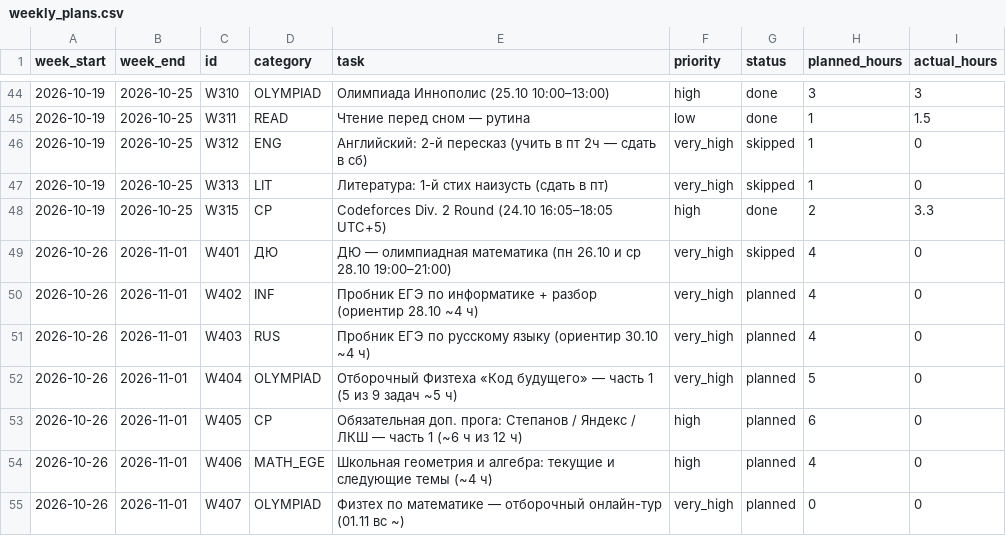
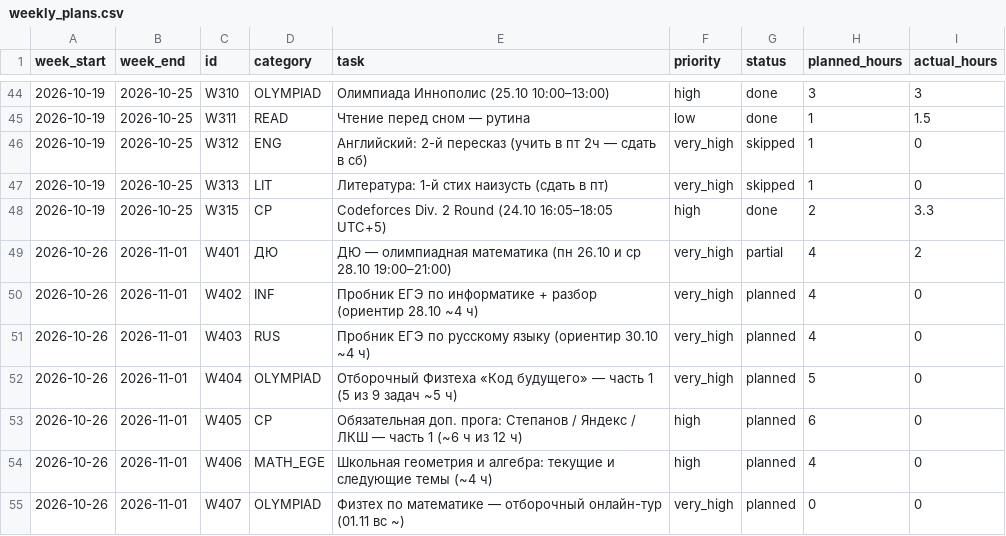
Before and after one commit to ponponin/dashboard, a CSV file: data/weekly_plans.csv, drawn as a sheet; only a part is shown, gaps mark what is left out.

Commit message:
Auto-commit changes from dashboard (11:31:02): data/weekly_plans.csv

```diff
--- a/data/weekly_plans.csv
+++ b/data/weekly_plans.csv
@@ -48,3 +48,3 @@ week_start,week_end,id,category,task,priority,status,planned_hours,actual_hours
 2026-10-19,2026-10-25,W315,CP,Codeforces Div. 2 Round (24.10 16:05–18:05 UTC+5),high,done,2,3.3
-2026-10-26,2026-11-01,W401,ДЮ,ДЮ — олимпиадная математика (пн 26.10 и ср 28.10 19:00–21:00),very_high,skipped,4,0
+2026-10-26,2026-11-01,W401,ДЮ,ДЮ — олимпиадная математика (пн 26.10 и ср 28.10 19:00–21:00),very_high,partial,4,2
 2026-10-26,2026-11-01,W402,INF,Пробник ЕГЭ по информатике + разбор (ориентир 28.10 ~4 ч),very_high,planned,4,0
```
